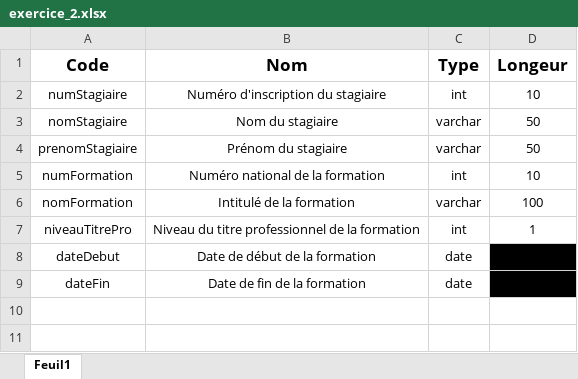
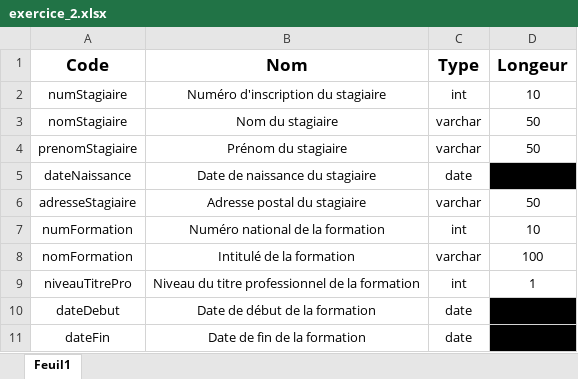
Before and after one commit to Yoan15/CDA22-23_yoan, an Excel workbook: Integration/persistance_des_données/dictionnaire_de_données/exercice_2.xlsx, sheet Feuil1, drawn as a sheet; values as stored, in another font and other column widths than the file's, no borders; the diff names each change by its address in the sheet, - before the commit and + after, or states it on an @@ line.

```diff
--- a/Integration/persistance_des_données/dictionnaire_de_données/exercice_2.xlsx (sheet Feuil1)
+++ b/Integration/persistance_des_données/dictionnaire_de_données/exercice_2.xlsx (sheet Feuil1)
+row 5: dateNaissance | Date de naissance du stagiaire | date
+row 6: adresseStagiaire | Adresse postal du stagiaire | varchar | 50
```
Also changed, not shown: Integration/persistance_des_données/dictionnaire_de_données/exercice_1.xlsx, 2 other files.
